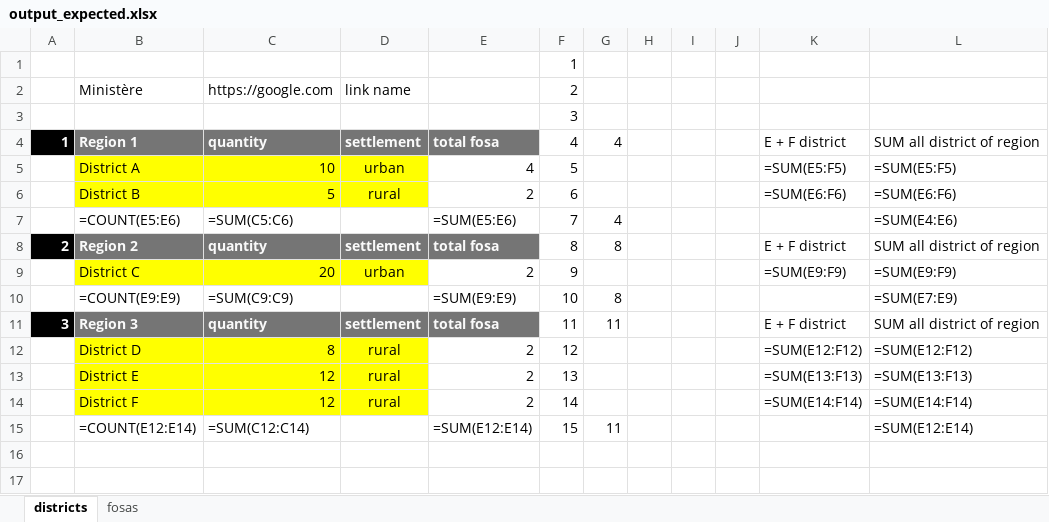
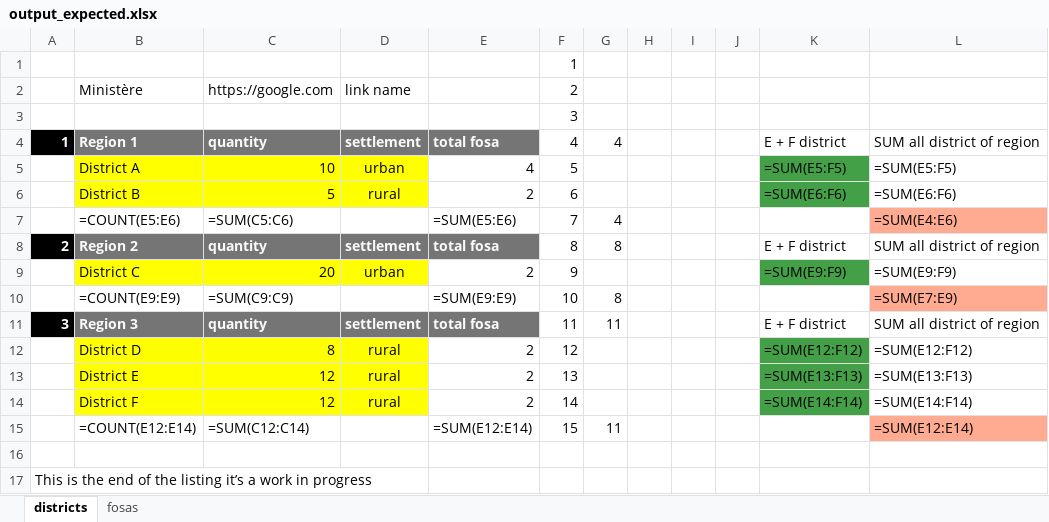
Before and after one commit to mestachs/xlsxt, an Excel workbook: output_expected.xlsx, sheet districts, drawn as a sheet; values as stored, in another font and other column widths than the file's, no borders; formulas without a stored value are shown as written; charts and pictures not drawn; the diff names each change by its address in the sheet, - before the commit and + after, or states it on an @@ line.

```diff
--- a/output_expected.xlsx (sheet districts)
+++ b/output_expected.xlsx (sheet districts)
-K5:K6 fill: none
+K5:K6 fill: #43A047
-L7 fill: none
+L7 fill: #FFAB91
-K9 fill: none
+K9 fill: #43A047
-L10 fill: none
+L10 fill: #FFAB91
-K12:K14 fill: none
+K12:K14 fill: #43A047
-L15 fill: none
+L15 fill: #FFAB91
+row 16: (empty)
+row 17: This is the end of the listing it’s a work in progress
```
Also changed, not shown: charts or pictures, demo.xlsx, output.xlsx.
